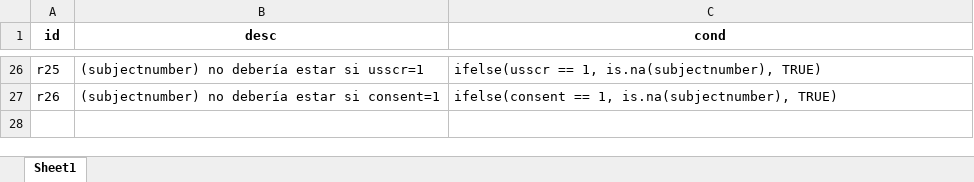
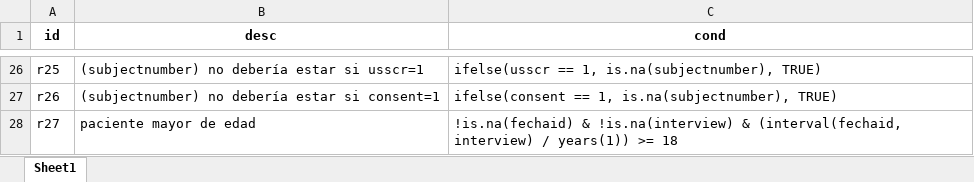
Before and after one commit to RomanLanda11/bioestadistica, an Excel workbook: tp1/report/reglas_validacion.xlsx, sheet Sheet1, drawn as a sheet; only a part is shown, gaps mark what is left out; values as stored, in another font and other column widths than the file's, no borders; the diff names each change by its address in the sheet, - before the commit and + after, or states it on an @@ line.

Commit message:
reporte pdf y generacion

```diff
--- a/tp1/report/reglas_validacion.xlsx (sheet Sheet1)
+++ b/tp1/report/reglas_validacion.xlsx (sheet Sheet1)
+row 28: r27 | paciente mayor de edad | !is.na(fechaid) & !is.na(interview) & (interval(fechaid, interview) / years(1)) >= 18
```
Also changed, not shown: 4 other files.
